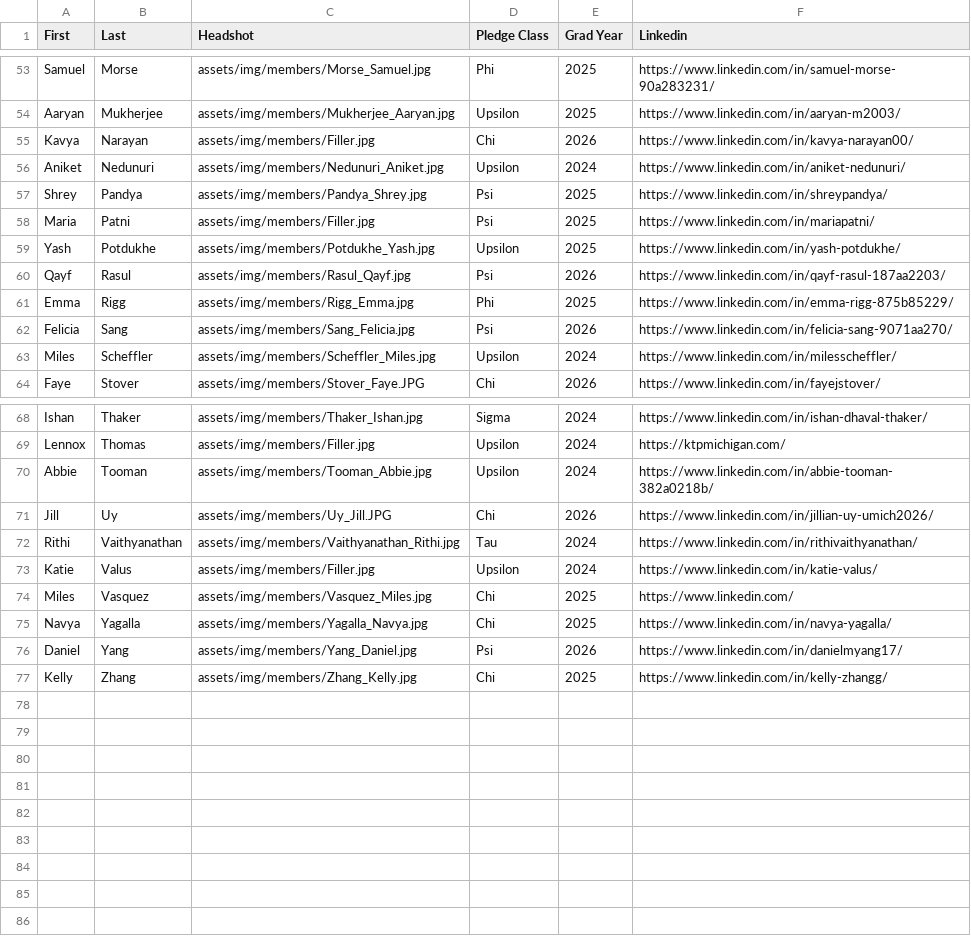
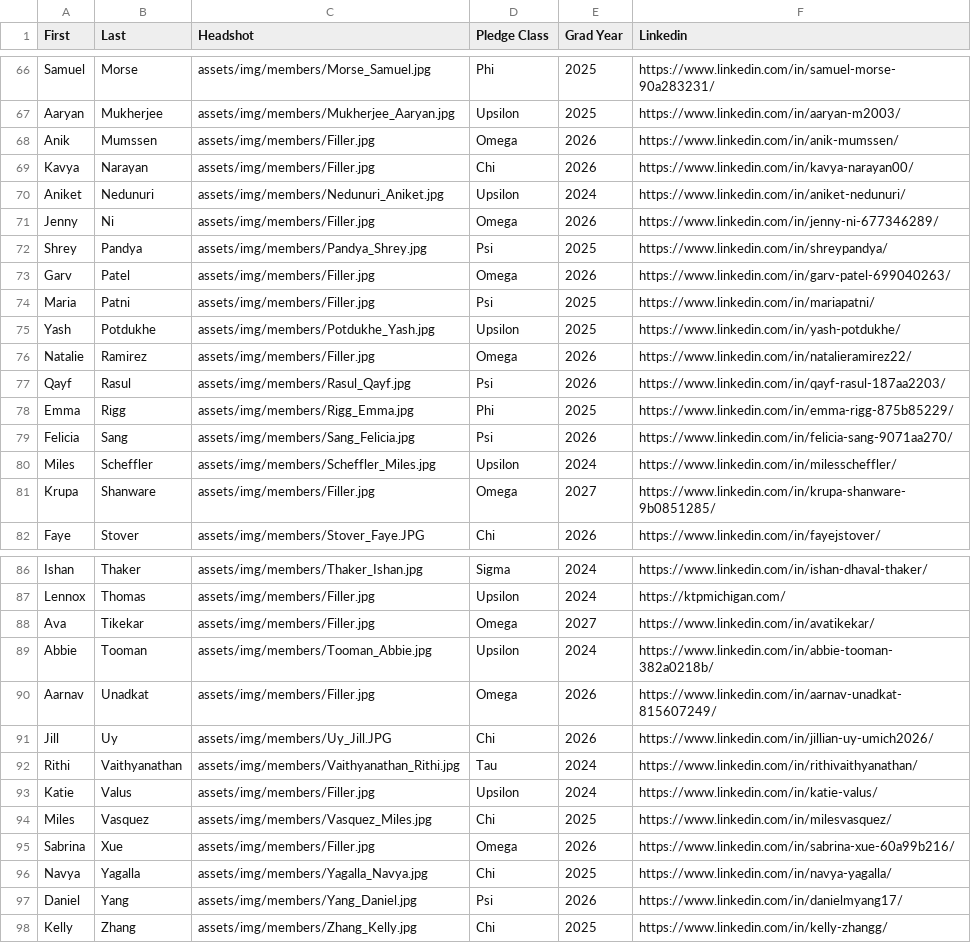
Before and after one commit to ktp-dev/ktp-dev.github.io, a CSV file: assets/memberList.csv, drawn as a sheet; only a part is shown, gaps mark what is left out; the diff covers the shown part only.

Commit message:
added omega

```diff
--- a/assets/memberList.csv
+++ b/assets/memberList.csv
@@ -54,7 +67,11 @@ Samuel,Morse,assets/img/members/Morse_Samuel.jpg,Phi,2025,https://www.linkedin.c
 Aaryan,Mukherjee,assets/img/members/Mukherjee_Aaryan.jpg,Upsilon,2025,https://www.linkedin.com/in/aaryan-m2003/
+Anik,Mumssen,assets/img/members/Filler.jpg,Omega,2026,https://www.linkedin.com/in/anik-mumssen/
 Kavya,Narayan,assets/img/members/Filler.jpg,Chi,2026,https://www.linkedin.com/in/kavya-narayan00/
 Aniket,Nedunuri,assets/img/members/Nedunuri_Aniket.jpg,Upsilon,2024,https://www.linkedin.com/in/aniket-nedunuri/
+Jenny,Ni,assets/img/members/Filler.jpg,Omega,2026,https://www.linkedin.com/in/jenny-ni-677346289/
 Shrey,Pandya,assets/img/members/Pandya_Shrey.jpg,Psi,2025,https://www.linkedin.com/in/shreypandya/
+Garv,Patel,assets/img/members/Filler.jpg,Omega,2026,https://www.linkedin.com/in/garv-patel-699040263/
 Maria,Patni,assets/img/members/Filler.jpg,Psi,2025,https://www.linkedin.com/in/mariapatni/
 Yash,Potdukhe,assets/img/members/Potdukhe_Yash.jpg,Upsilon,2025,https://www.linkedin.com/in/yash-potdukhe/
+Natalie,Ramirez,assets/img/members/Filler.jpg,Omega,2026,https://www.linkedin.com/in/natalieramirez22/
 Qayf,Rasul,assets/img/members/Rasul_Qayf.jpg,Psi,2026,https://www.linkedin.com/in/qayf-rasul-187aa2203/
@@ -63,2 +80,3 @@ Felicia,Sang,assets/img/members/Sang_Felicia.jpg,Psi,2026,https://www.linkedin.c
 Miles,Scheffler,assets/img/members/Scheffler_Miles.jpg,Upsilon,2024,https://www.linkedin.com/in/milesscheffler/
+Krupa,Shanware,assets/img/members/Filler.jpg,Omega,2027,https://www.linkedin.com/in/krupa-shanware-9b0851285/
 Faye,Stover,assets/img/members/Stover_Faye.JPG,Chi,2026,https://www.linkedin.com/in/fayejstover/
@@ -69,3 +87,5 @@ Ishan,Thaker,assets/img/members/Thaker_Ishan.jpg,Sigma,2024,https://www.linkedin
 Lennox,Thomas,assets/img/members/Filler.jpg,Upsilon,2024,https://ktpmichigan.com/
+Ava,Tikekar,assets/img/members/Filler.jpg,Omega,2027,https://www.linkedin.com/in/avatikekar/
 Abbie,Tooman,assets/img/members/Tooman_Abbie.jpg,Upsilon,2024,https://www.linkedin.com/in/abbie-tooman-382a0218b/
+Aarnav,Unadkat,assets/img/members/Filler.jpg,Omega,2026,https://www.linkedin.com/in/aarnav-unadkat-815607249/
 Jill,Uy,assets/img/members/Uy_Jill.JPG,Chi,2026,https://www.linkedin.com/in/jillian-uy-umich2026/
@@ -73,3 +93,4 @@ Rithi,Vaithyanathan,assets/img/members/Vaithyanathan_Rithi.jpg,Tau,2024,https://
 Katie,Valus,assets/img/members/Filler.jpg,Upsilon,2024,https://www.linkedin.com/in/katie-valus/
-Miles,Vasquez,assets/img/members/Vasquez_Miles.jpg,Chi,2025,https://www.linkedin.com/
+Miles,Vasquez,assets/img/members/Vasquez_Miles.jpg,Chi,2025,https://www.linkedin.com/in/milesvasquez/
+Sabrina,Xue,assets/img/members/Filler.jpg,Omega,2026,https://www.linkedin.com/in/sabrina-xue-60a99b216/
 Navya,Yagalla,assets/img/members/Yagalla_Navya.jpg,Chi,2025,https://www.linkedin.com/in/navya-yagalla/
```
Also changed, not shown: 13 added rows elsewhere in this file, 2 other files.
